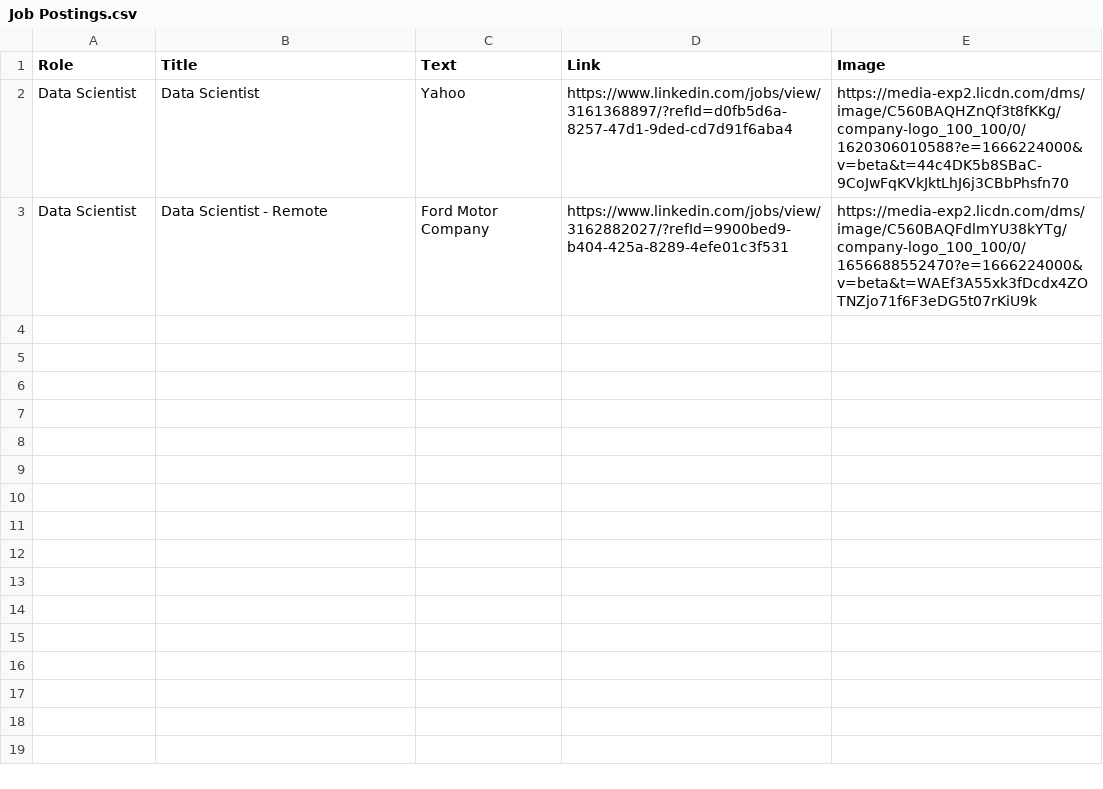
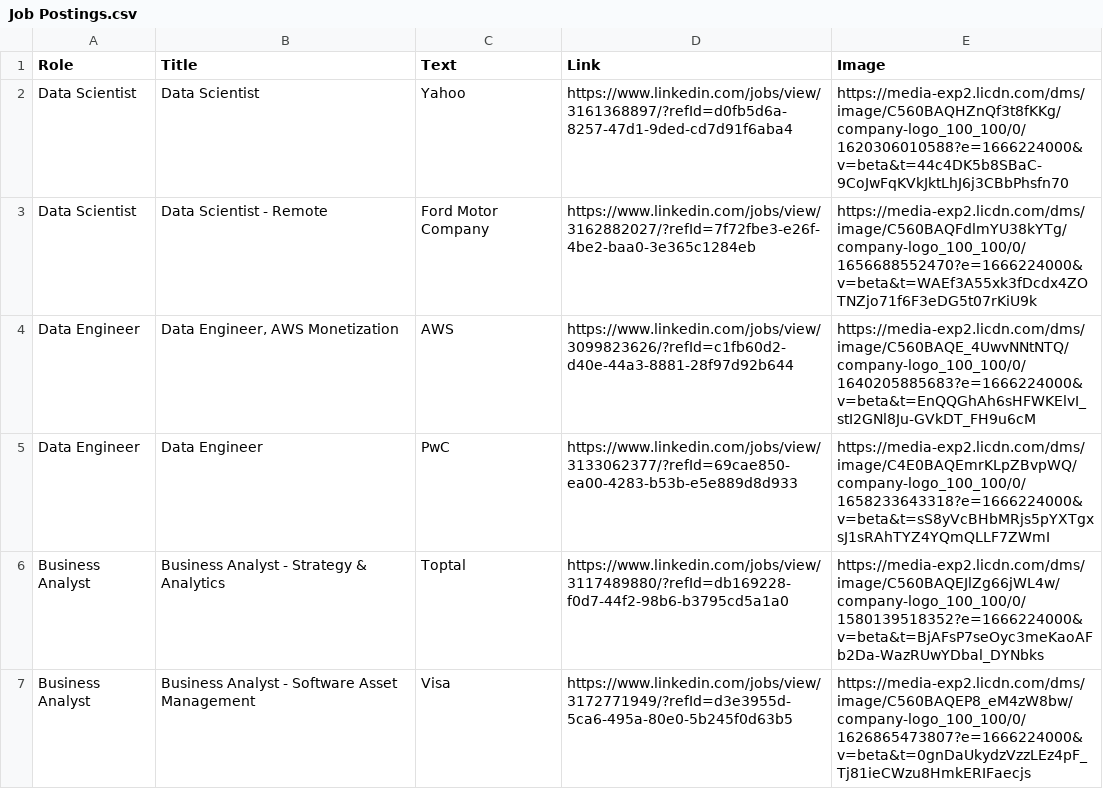
Before and after one commit to gthuiz/MBAnCareerPulse, a CSV file: assets/Job Postings.csv, drawn as a sheet.

```diff
--- a/assets/Job Postings.csv
+++ b/assets/Job Postings.csv
@@ -2,2 +2,6 @@ Role,Title,Text,Link,Image
 Data Scientist,Data Scientist,Yahoo,https://www.linkedin.com/jobs/view/3161368897/?refId=d0fb5d6a-8257-47d1-9ded-cd7d91f6aba4,https://media-exp2.licdn.com/dms/image/C560BAQHZnQf3t8fKKg/company-logo_100_100/0/1620306010588?e=1666224000&v=beta&t=44c4DK5b8SBaC-9CoJwFqKVkJktLhJ6j3CBbPhsfn70
-Data Scientist,Data Scientist - Remote,Ford Motor Company,https://www.linkedin.com/jobs/view/3162882027/?refId=9900bed9-b404-425a-8289-4efe01c3f531,https://media-exp2.licdn.com/dms/image/C560BAQFdlmYU38kYTg/company-logo_100_100/0/1656688552470?e=1666224000&v=beta&t=WAEf3A55xk3fDcdx4ZOTNZjo71f6F3eDG5t07rKiU9k
+Data Scientist,Data Scientist - Remote,Ford Motor Company,https://www.linkedin.com/jobs/view/3162882027/?refId=7f72fbe3-e26f-4be2-baa0-3e365c1284eb,https://media-exp2.licdn.com/dms/image/C560BAQFdlmYU38kYTg/company-logo_100_100/0/1656688552470?e=1666224000&v=beta&t=WAEf3A55xk3fDcdx4ZOTNZjo71f6F3eDG5t07rKiU9k
+Data Engineer,"Data Engineer, AWS Monetization",AWS,https://www.linkedin.com/jobs/view/3099823626/?refId=c1fb60d2-d40e-44a3-8881-28f97d92b644,https://media-exp2.licdn.com/dms/image/C560BAQE_4UwvNNtNTQ/company-logo_100_100/0/1640205885683?e=1666224000&v=beta&t=EnQQGhAh6sHFWKElvI_stI2GNl8Ju-GVkDT_FH9u6cM
+Data Engineer,Data Engineer,PwC,https://www.linkedin.com/jobs/view/3133062377/?refId=69cae850-ea00-4283-b53b-e5e889d8d933,https://media-exp2.licdn.com/dms/image/C4E0BAQEmrKLpZBvpWQ/company-logo_100_100/0/1658233643318?e=1666224000&v=beta&t=sS8yVcBHbMRjs5pYXTgxsJ1sRAhTYZ4YQmQLLF7ZWmI
+Business Analyst,Business Analyst - Strategy & Analytics,Toptal,https://www.linkedin.com/jobs/view/3117489880/?refId=db169228-f0d7-44f2-98b6-b3795cd5a1a0,https://media-exp2.licdn.com/dms/image/C560BAQEJlZg66jWL4w/company-logo_100_100/0/1580139518352?e=1666224000&v=beta&t=BjAFsP7seOyc3meKaoAFb2Da-WazRUwYDbal_DYNbks
+Business Analyst,Business Analyst - Software Asset Management,Visa,https://www.linkedin.com/jobs/view/3172771949/?refId=d3e3955d-5ca6-495a-80e0-5b245f0d63b5,https://media-exp2.licdn.com/dms/image/C560BAQEP8_eM4zW8bw/company-logo_100_100/0/1626865473807?e=1666224000&v=beta&t=0gnDaUkydzVzzLEz4pF_Tj81ieCWzu8HmkERIFaecjs
```
Also changed, not shown: 3 other files.
